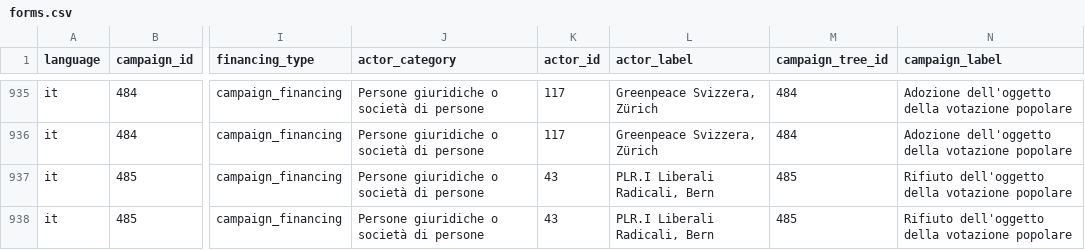
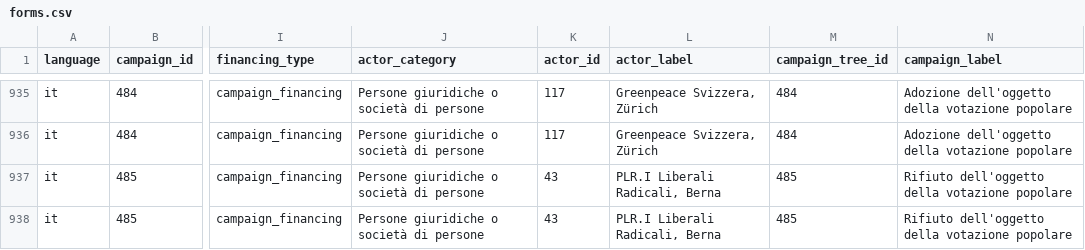
Before and after one commit to lgnbhl/swiss-political-financing, a CSV file: data/it/forms/forms.csv, drawn as a sheet; only a part is shown, gaps mark what is left out; the diff covers the shown part only; the diff names each change by its address in the sheet, - before the commit and + after, or states it on an @@ line.

```diff
--- a/data/it/forms/forms.csv
+++ b/data/it/forms/forms.csv
-L937:L938 (actor_label): PLR.I Liberali Radicali, Bern
+L937:L938 (actor_label): PLR.I Liberali Radicali, Berna
```
Also changed, not shown: 28 edited cells elsewhere in this file, data/de/allowances/allowances.csv, data/de/forms/forms.csv, 42 other files.
